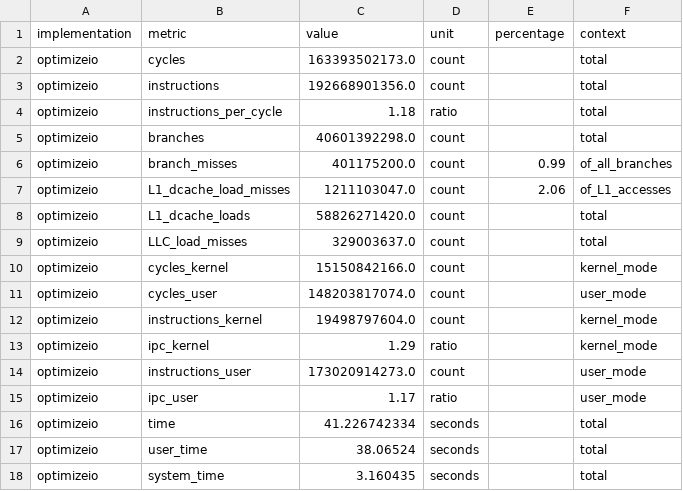
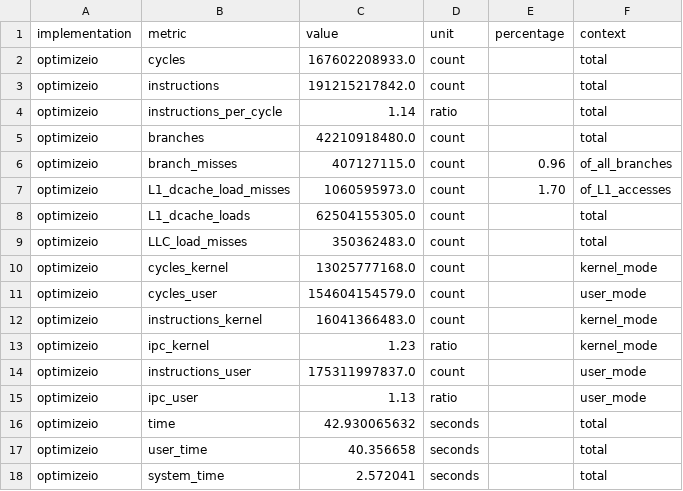
Before and after one commit to MehdinMasinovic/efficient-programs, a CSV file: results/optimizeio_performance.csv, drawn as a sheet.

Commit message:
Update optimizeio_performance.csv with newest metrics
Needed to correct previous code as output result was not correct, here are the updated metrics

```diff
--- a/results/optimizeio_performance.csv
+++ b/results/optimizeio_performance.csv
@@ -1,18 +1,18 @@
 implementation,metric,value,unit,percentage,context
-optimizeio,cycles,163393502173.0,count,,total
-optimizeio,instructions,192668901356.0,count,,total
-optimizeio,instructions_per_cycle,1.18,ratio,,total
-optimizeio,branches,40601392298.0,count,,total
-optimizeio,branch_misses,401175200.0,count,0.99,of_all_branches
-optimizeio,L1_dcache_load_misses,1211103047.0,count,2.06,of_L1_accesses
-optimizeio,L1_dcache_loads,58826271420.0,count,,total
-optimizeio,LLC_load_misses,329003637.0,count,,total
-optimizeio,cycles_kernel,15150842166.0,count,,kernel_mode
-optimizeio,cycles_user,148203817074.0,count,,user_mode
-optimizeio,instructions_kernel,19498797604.0,count,,kernel_mode
-optimizeio,ipc_kernel,1.29,ratio,,kernel_mode
-optimizeio,instructions_user,173020914273.0,count,,user_mode
-optimizeio,ipc_user,1.17,ratio,,user_mode
-optimizeio,time,41.226742334,seconds,,total
-optimizeio,user_time,38.06524,seconds,,total
-optimizeio,system_time,3.160435,seconds,,total
+optimizeio,cycles,167602208933.0,count,,total
+optimizeio,instructions,191215217842.0,count,,total
+optimizeio,instructions_per_cycle,1.14,ratio,,total
+optimizeio,branches,42210918480.0,count,,total
+optimizeio,branch_misses,407127115.0,count,0.96,of_all_branches
+optimizeio,L1_dcache_load_misses,1060595973.0,count,1.70,of_L1_accesses
+optimizeio,L1_dcache_loads,62504155305.0,count,,total
+optimizeio,LLC_load_misses,350362483.0,count,,total
+optimizeio,cycles_kernel,13025777168.0,count,,kernel_mode
+optimizeio,cycles_user,154604154579.0,count,,user_mode
+optimizeio,instructions_kernel,16041366483.0,count,,kernel_mode
+optimizeio,ipc_kernel,1.23,ratio,,kernel_mode
+optimizeio,instructions_user,175311997837.0,count,,user_mode
+optimizeio,ipc_user,1.13,ratio,,user_mode
+optimizeio,time,42.930065632,seconds,,total
+optimizeio,user_time,40.356658,seconds,,total
+optimizeio,system_time,2.572041,seconds,,total
```
